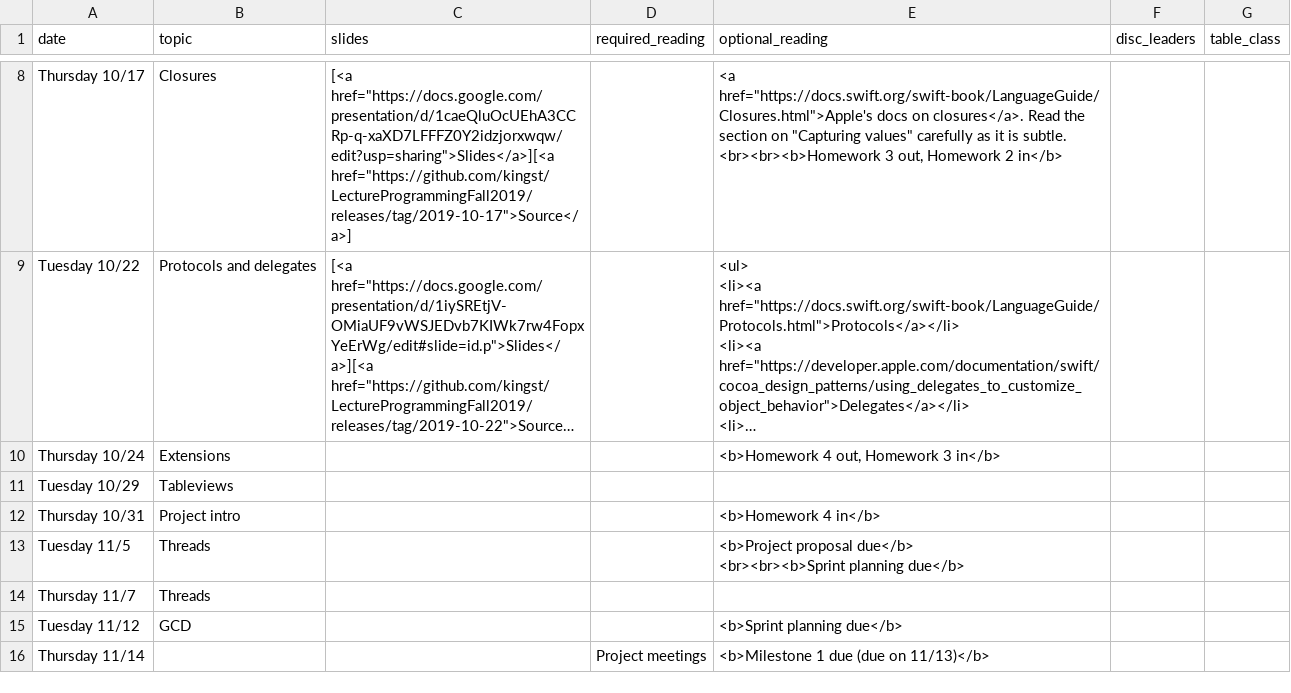
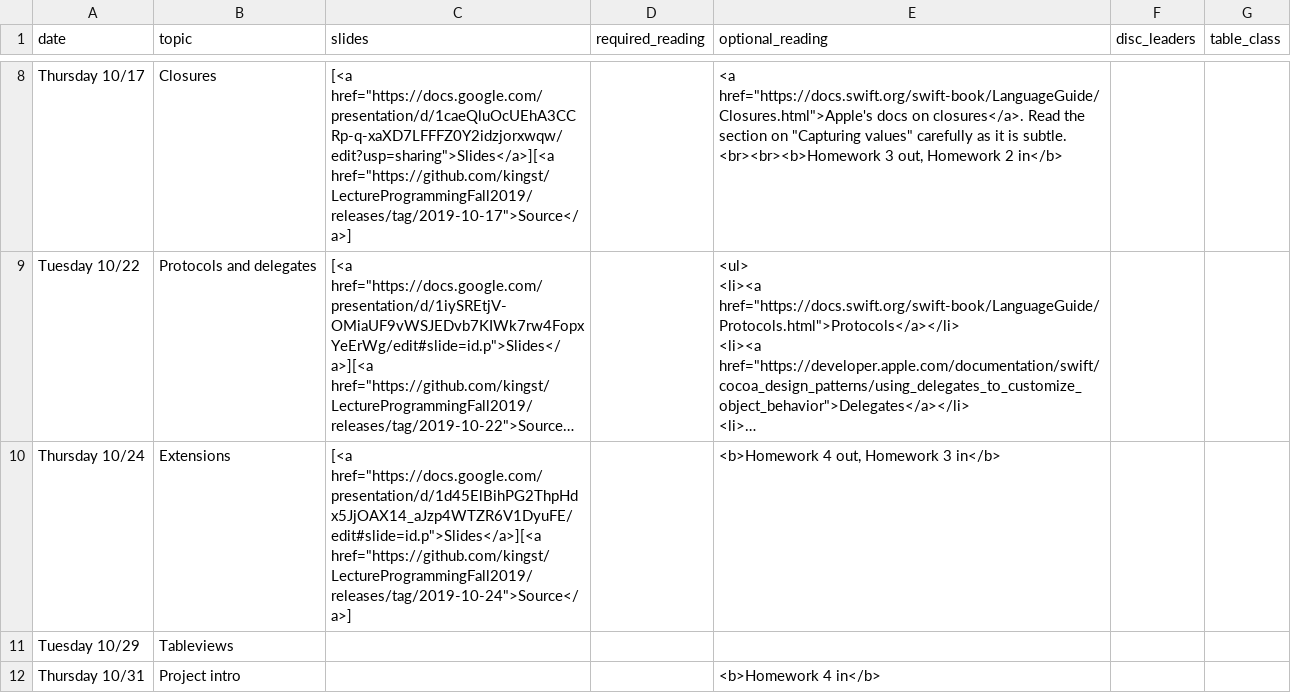
Before and after one commit to kingst/kingst-ucdavis, a CSV file: classes/f19-ecs189e/reading_list.csv, drawn as a sheet; only a part is shown, gaps mark what is left out; the shorter side is filled out with more unchanged rows; long unchanged cells end in …; the diff names each change by its address in the sheet, - before the commit and + after, or states it on an @@ line.

Commit message:
Bump reading list

```diff
--- a/classes/f19-ecs189e/reading_list.csv
+++ b/classes/f19-ecs189e/reading_list.csv
-C10 (slides): (empty)
+C10 (slides): [<a href="https://docs.google.com/presentation/d/1d45ElBihPG2ThpHdx5JjOAX14_aJzp4WTZR6V1DyuFE/edit#slide=id.p">Slides</a>][<a href="https://github.com/kingst/LectureProgrammingFall2019/releases/tag/2019-10-24">Source</a>]
```
